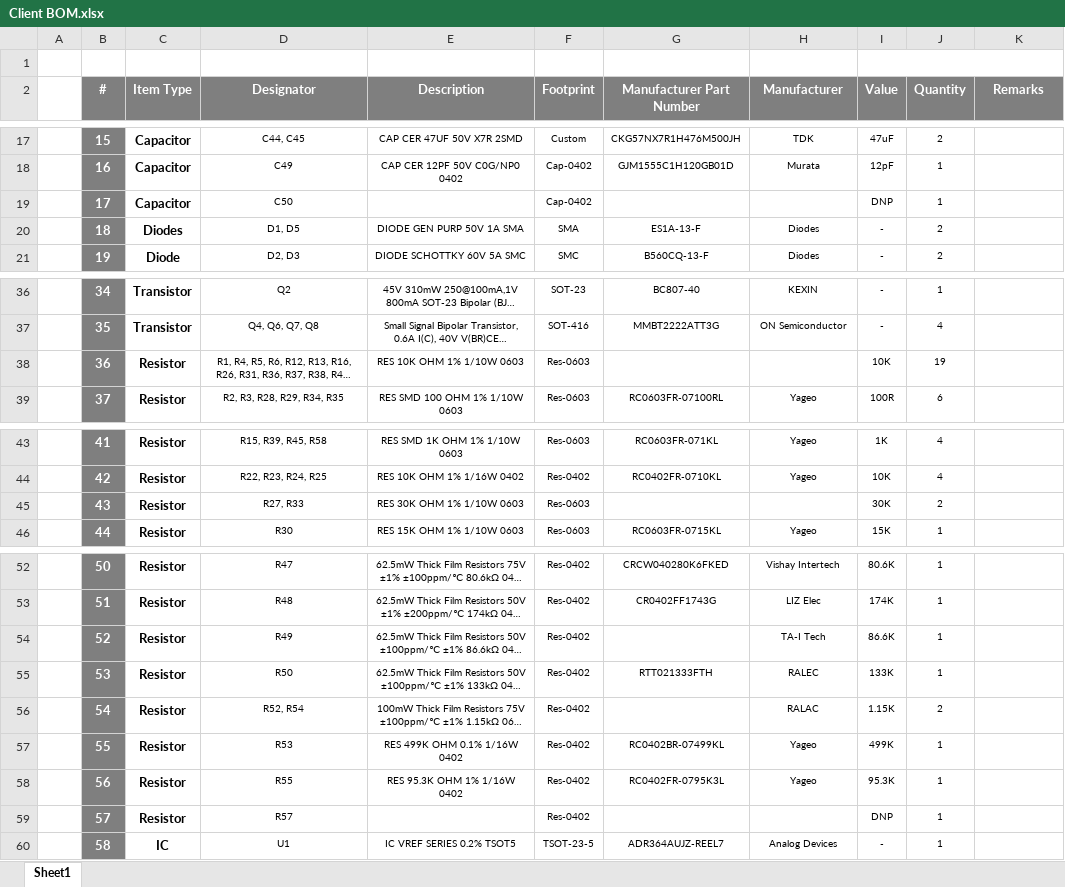
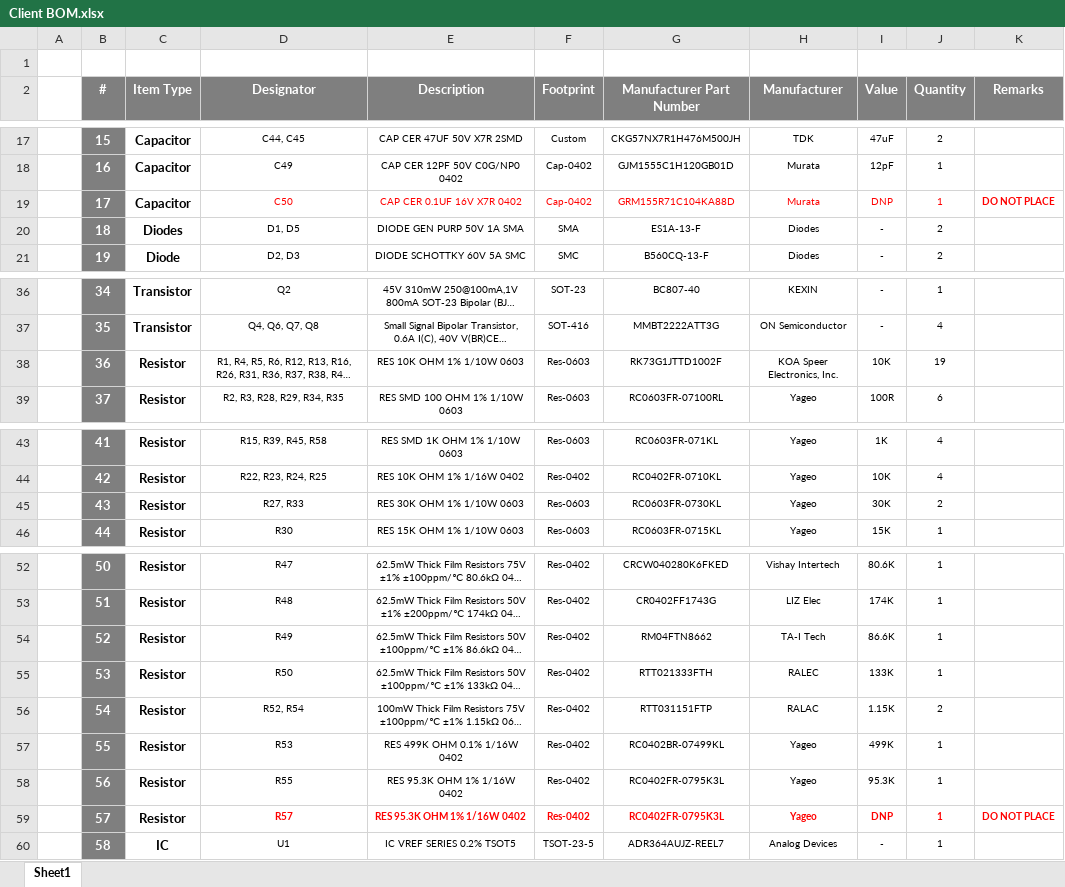
Before and after one commit to eSpark-Backup/eyadkishawi-powerinterface, an Excel workbook: Design Files/BOM/Client BOM.xlsx, sheet Sheet1, drawn as a sheet; only a part is shown, gaps mark what is left out; long unchanged cells end in …; values as stored, in another font and other column widths than the file's, no borders; the diff names each change by its address in the sheet, - before the commit and + after, or states it on an @@ line.

Commit message:
#4 Client BOM update.

```diff
--- a/Design Files/BOM/Client BOM.xlsx (sheet Sheet1)
+++ b/Design Files/BOM/Client BOM.xlsx (sheet Sheet1)
-D19 text colour: black
+D19 text colour: #FF0000
-E19 (Description): (empty)
+E19 (Description): CAP CER 0.1UF 16V X7R 0402
-F19 text colour: black
+F19 text colour: #FF0000
-G19 (Manufacturer Part Number): (empty)
+G19 (Manufacturer Part Number): GRM155R71C104KA88D
-H19 (Manufacturer): (empty)
+H19 (Manufacturer): Murata
-I19:J19 text colour: black
+I19:J19 text colour: #FF0000
-K19 (Remarks): (empty)
+K19 (Remarks): DO NOT PLACE
-G38 (Manufacturer Part Number): (empty)
+G38 (Manufacturer Part Number): RK73G1JTTD1002F
-H38 (Manufacturer): (empty)
+H38 (Manufacturer): KOA Speer Electronics, Inc.
-G45 (Manufacturer Part Number): (empty)
+G45 (Manufacturer Part Number): RC0603FR-0730KL
-H45 (Manufacturer): (empty)
+H45 (Manufacturer): Yageo
-G54 (Manufacturer Part Number): (empty)
+G54 (Manufacturer Part Number): RM04FTN8662
-G56 (Manufacturer Part Number): (empty)
+G56 (Manufacturer Part Number): RTT031151FTP
@@ D59 bold: off → on, text colour: black → #FF0000 @@
-E59 (Description): (empty)
+E59 (Description): RES 95.3K OHM 1% 1/16W 0402
@@ F59 bold: off → on, text colour: black → #FF0000 @@
-G59 (Manufacturer Part Number): (empty)
+G59 (Manufacturer Part Number): RC0402FR-0795K3L
-H59 (Manufacturer): (empty)
+H59 (Manufacturer): Yageo
@@ I59:J59 bold: off → on, text colour: black → #FF0000 @@
-K59 (Remarks): (empty)
+K59 (Remarks): DO NOT PLACE
```
